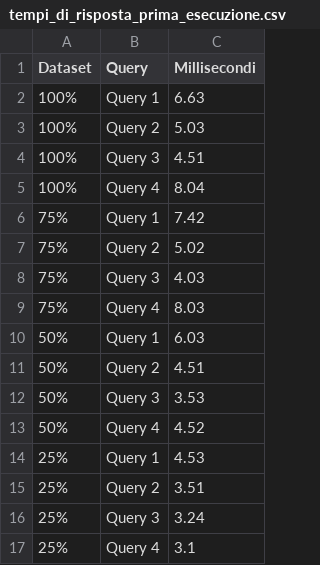
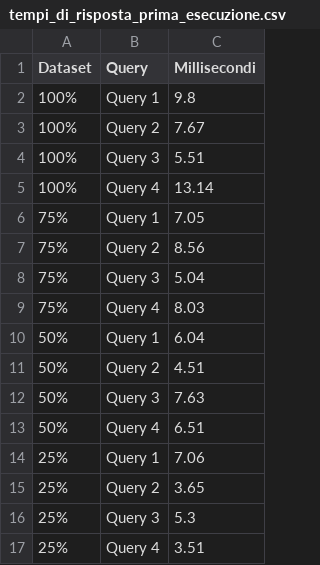
Before and after one commit to lukadev0/Database-Project, a CSV file: Neo4j/tempi_di_risposta_prima_esecuzione.csv, drawn as a sheet.

```diff
--- a/Neo4j/tempi_di_risposta_prima_esecuzione.csv
+++ b/Neo4j/tempi_di_risposta_prima_esecuzione.csv
@@ -1,17 +1,17 @@
 Dataset,Query,Millisecondi
-100%,Query 1,6.63
-100%,Query 2,5.03
-100%,Query 3,4.51
-100%,Query 4,8.04
-75%,Query 1,7.42
-75%,Query 2,5.02
-75%,Query 3,4.03
+100%,Query 1,9.8
+100%,Query 2,7.67
+100%,Query 3,5.51
+100%,Query 4,13.14
+75%,Query 1,7.05
+75%,Query 2,8.56
+75%,Query 3,5.04
 75%,Query 4,8.03
-50%,Query 1,6.03
+50%,Query 1,6.04
 50%,Query 2,4.51
-50%,Query 3,3.53
-50%,Query 4,4.52
-25%,Query 1,4.53
-25%,Query 2,3.51
-25%,Query 3,3.24
-25%,Query 4,3.1
+50%,Query 3,7.63
+50%,Query 4,6.51
+25%,Query 1,7.06
+25%,Query 2,3.65
+25%,Query 3,5.3
+25%,Query 4,3.51
```
Also changed, not shown: Neo4j/tempi_di_risposta_media_30.csv, 4 other files.
